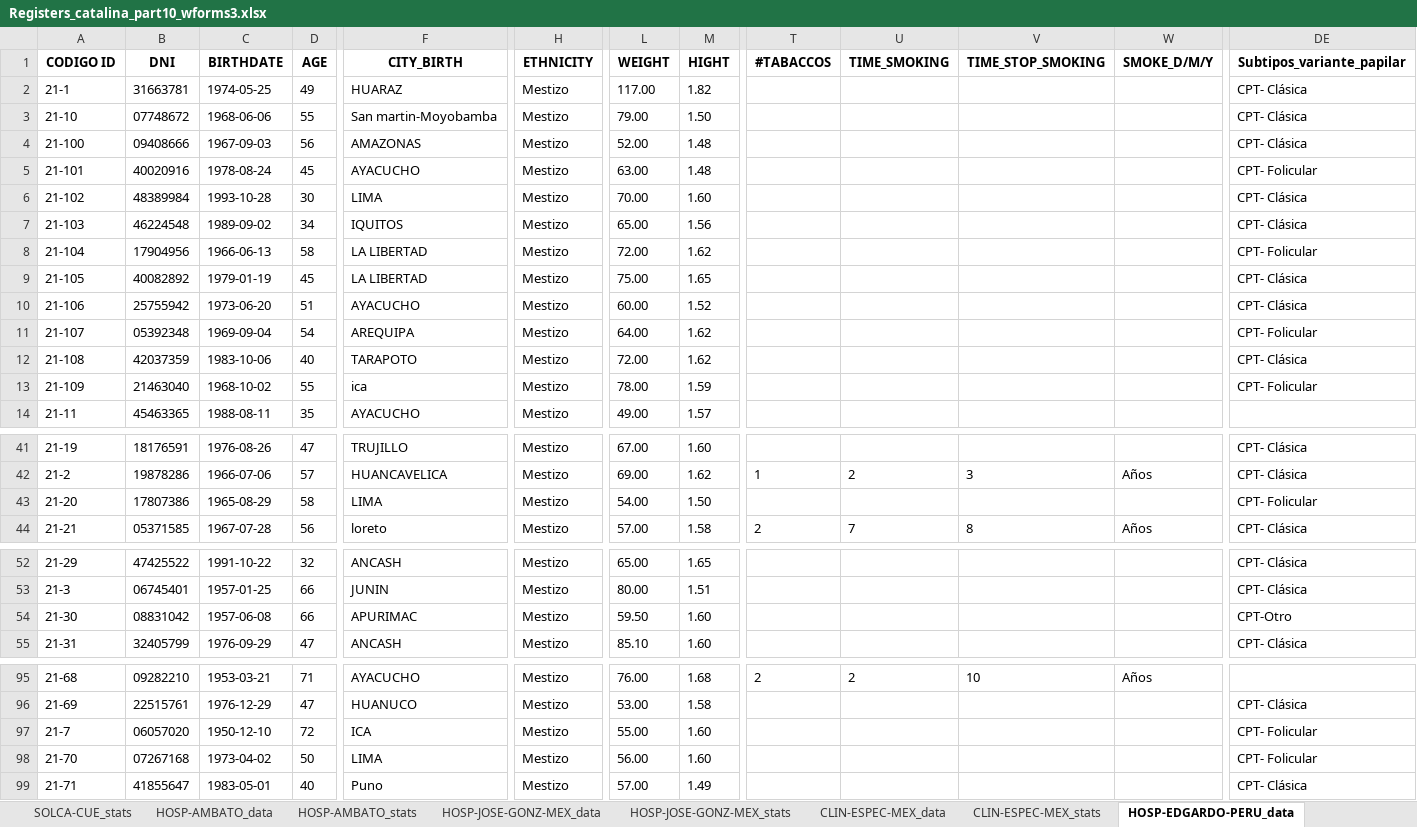
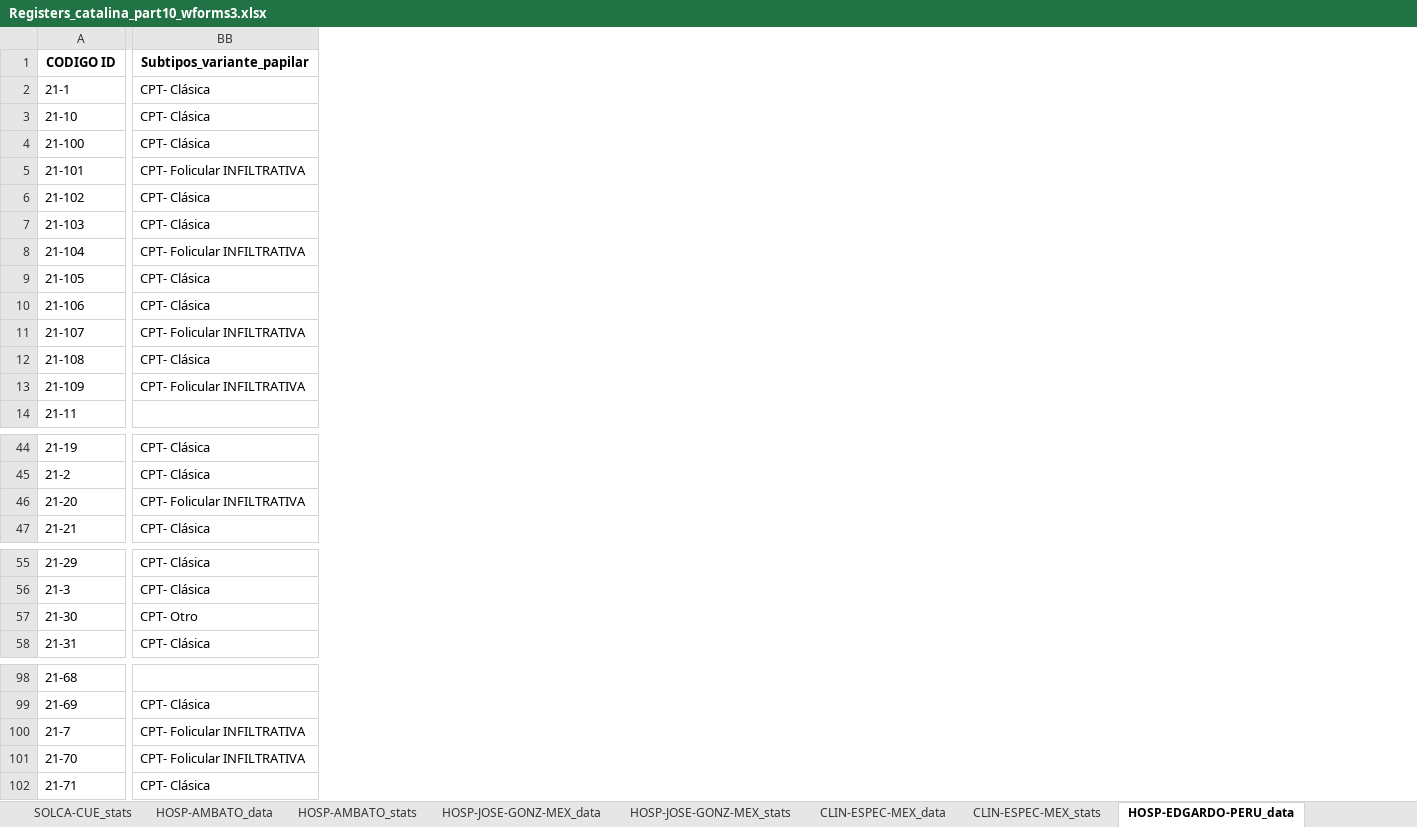
Before and after one commit to NotLui5/CATALINA_PROJECT, an Excel workbook: data_extracted/Registers_catalina_part10_wforms3.xlsx, sheet HOSP-EDGARDO-PERU_data, drawn as a sheet; only a part is shown, gaps mark what is left out; values as stored, in another font and other column widths than the file's, no borders; removed rows and columns are numbered as before the commit, all else as after; the diff covers the shown part only; the diff names each change by its address in the sheet, - before the commit and + after, or states it on an @@ line.

Commit message:
Add data processing scripts and update Excel files for REDCap integration

```diff
--- a/data_extracted/Registers_catalina_part10_wforms3.xlsx (sheet HOSP-EDGARDO-PERU_data)
+++ b/data_extracted/Registers_catalina_part10_wforms3.xlsx (sheet HOSP-EDGARDO-PERU_data)
-column B (DNI), rows 2-14: 31663781 | 07748672 | 09408666 | 40020916 | 48389984 | 46224548 | 17904956 | 40082892 | 25755942 | 05392348 | 42037359 | 21463040 | 45463365; rows 41-44: 18176591 | 19878286 | 17807386 | 05371585; rows 52-55: 47425522 | 06745401 | 08831042 | 32405799; rows 95-99: 09282210 | 22515761 | 06057020 | 07267168 | 41855647
-column C (BIRTHDATE), rows 2-14: 1974-05-25 | 1968-06-06 | 1967-09-03 | 1978-08-24 | 1993-10-28 | 1989-09-02 | 1966-06-13 | 1979-01-19 | 1973-06-20 | 1969-09-04 | 1983-10-06 | 1968-10-02 | 1988-08-11; rows 41-44: 1976-08-26 | 1966-07-06 | 1965-08-29 | 1967-07-28; rows 52-55: 1991-10-22 | 1957-01-25 | 1957-06-08 | 1976-09-29; rows 95-99: 1953-03-21 | 1976-12-29 | 1950-12-10 | 1973-04-02 | 1983-05-01
-column D (AGE), rows 2-14: 49 | 55 | 56 | 45 | 30 | 34 | 58 | 45 | 51 | 54 | 40 | 55 | 35; rows 41-44: 47 | 57 | 58 | 56; rows 52-55: 32 | 66 | 66 | 47; rows 95-99: 71 | 47 | 72 | 50 | 40
-column F (CITY_BIRTH), rows 2-14: HUARAZ | San martin-Moyobamba | AMAZONAS | AYACUCHO | LIMA | IQUITOS | LA LIBERTAD | LA LIBERTAD | AYACUCHO | AREQUIPA | TARAPOTO | ica | AYACUCHO; rows 41-44: TRUJILLO | HUANCAVELICA | LIMA | loreto; rows 52-55: ANCASH | JUNIN | APURIMAC | ANCASH; rows 95-99: AYACUCHO | HUANUCO | ICA | LIMA | Puno
-column H (ETHNICITY), rows 2-14: all Mestizo; rows 41-44: all Mestizo; rows 52-55: all Mestizo; rows 95-99: all Mestizo
-column L (WEIGHT), rows 2-14: 117.00 | 79.00 | 52.00 | 63.00 | 70.00 | 65.00 | 72.00 | 75.00 | 60.00 | 64.00 | 72.00 | 78.00 | 49.00; rows 41-44: 67.00 | 69.00 | 54.00 | 57.00; rows 52-55: 65.00 | 80.00 | 59.50 | 85.10; rows 95-99: 76.00 | 53.00 | 55.00 | 56.00 | 57.00
-column M (HIGHT), rows 2-14: 1.82 | 1.50 | 1.48 | 1.48 | 1.60 | 1.56 | 1.62 | 1.65 | 1.52 | 1.62 | 1.62 | 1.59 | 1.57; rows 41-44: 1.60 | 1.62 | 1.50 | 1.58; rows 52-55: 1.65 | 1.51 | 1.60 | 1.60; rows 95-99: 1.68 | 1.58 | 1.60 | 1.60 | 1.49
-column T (#TABACCOS), rows 42-44: 1 |  | 2; row 95: 2
-column U (TIME_SMOKING), rows 42-44: 2 |  | 7; row 95: 2
-column V (TIME_STOP_SMOKING), rows 42-44: 3 |  | 8; row 95: 10
-column W (SMOKE_D/M/Y), rows 42-44: Años |  | Años; row 95: Años
-BB5 (Subtipos_variante_papilar): CPT- Folicular
+BB5 (Subtipos_variante_papilar): CPT- Folicular INFILTRATIVA
-BB8 (Subtipos_variante_papilar): CPT- Folicular
+BB8 (Subtipos_variante_papilar): CPT- Folicular INFILTRATIVA
-BB11 (Subtipos_variante_papilar): CPT- Folicular
+BB11 (Subtipos_variante_papilar): CPT- Folicular INFILTRATIVA
-BB13 (Subtipos_variante_papilar): CPT- Folicular
+BB13 (Subtipos_variante_papilar): CPT- Folicular INFILTRATIVA
-BB46 (Subtipos_variante_papilar): CPT- Folicular
+BB46 (Subtipos_variante_papilar): CPT- Folicular INFILTRATIVA
-BB57 (Subtipos_variante_papilar): CPT-Otro
+BB57 (Subtipos_variante_papilar): CPT- Otro
-BB100:BB101 (Subtipos_variante_papilar): CPT- Folicular
+BB100:BB101 (Subtipos_variante_papilar): CPT- Folicular INFILTRATIVA
```
Also changed, not shown: 4 added rows, 1 removed row, 18 added columns, 46 removed columns and 9 edited cells elsewhere in this sheet, sheet HOSP-AMBATO_data, sheet SOLCA-UIO_data, sheet SOLCA-CUE_data, sheet HEE_data, sheet HOSP-MANUEL-QUINT-URUGUAY_data, sheet HOSP-AMBATO_stats, 13 more sheets, code_book/Libro de codigos redcap.xlsx, code_book/Variables Actualizada.xlsx, 22 other files.
